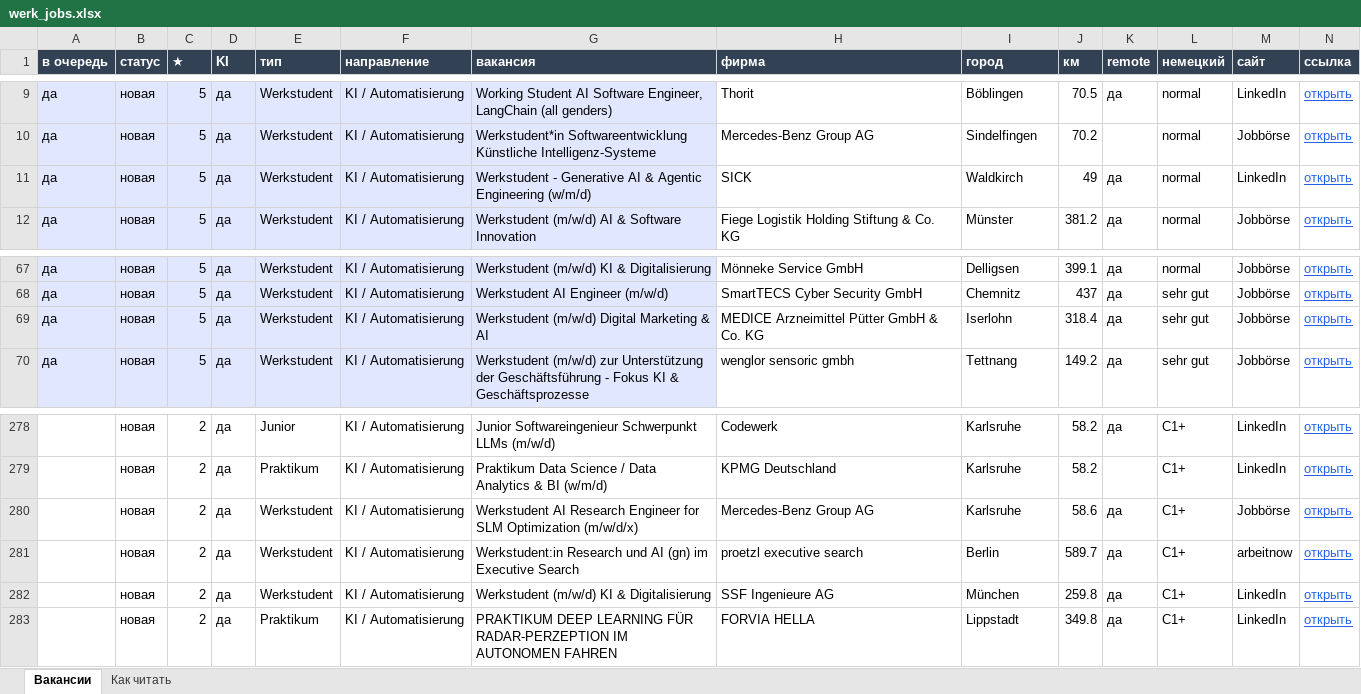
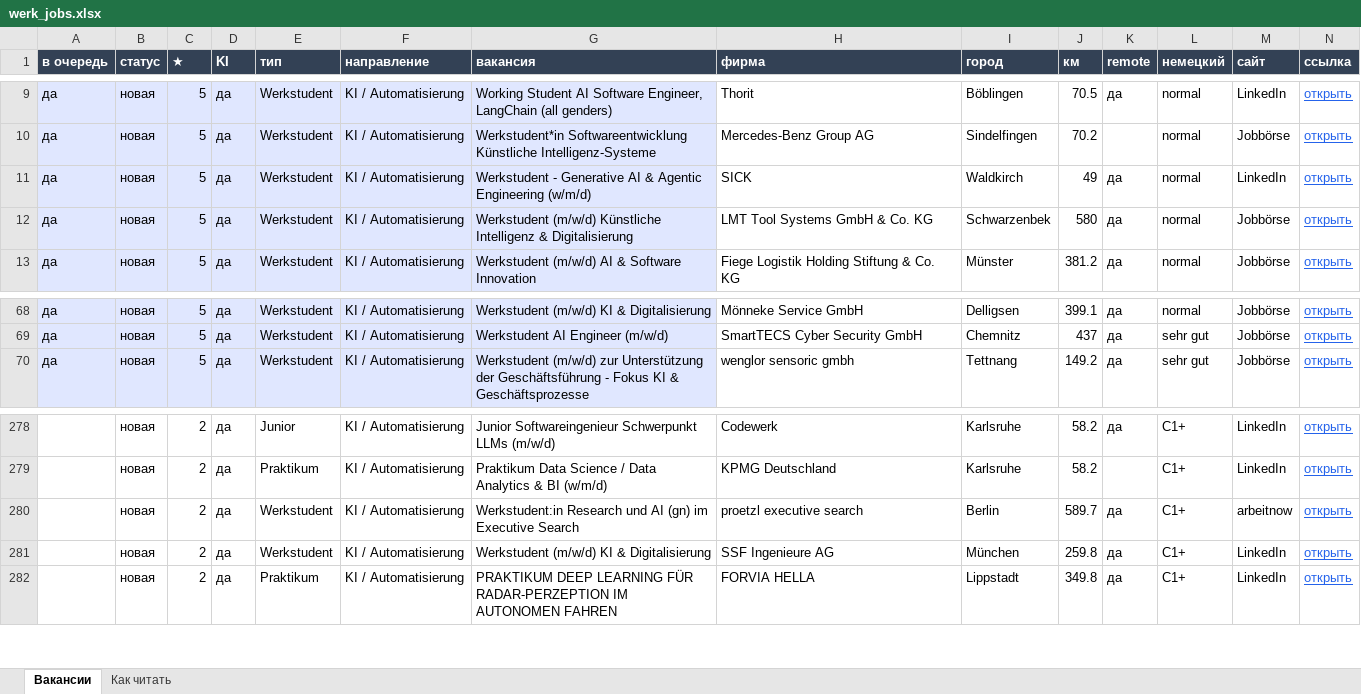
Before and after one commit to Nevrox228/wohnung-og, an Excel workbook: data/werk_jobs.xlsx, sheet Вакансии, drawn as a sheet; only a part is shown, gaps mark what is left out; values as stored, in another font and other column widths than the file's, no borders; removed rows and columns are numbered as before the commit, all else as after; rows hold the shown columns only; the diff names each change by its address in the sheet, - before the commit and + after, or states it on an @@ line.

```diff
--- a/data/werk_jobs.xlsx (sheet Вакансии)
+++ b/data/werk_jobs.xlsx (sheet Вакансии)
+row 12: да | новая | 5 | да | Werkstudent | KI / Automatisierung | Werkstudent (m/w/d) Künstliche Intelligenz & Digitalisierung | LMT Tool Systems GmbH & Co. KG | Schwarzenbek | 580 | да | normal | Jobbörse | открыть
-row 69: да | новая | 5 | да | Werkstudent | KI / Automatisierung | Werkstudent (m/w/d) Digital Marketing & AI | MEDICE Arzneimittel Pütter GmbH & Co. KG | Iserlohn | 318.4 | да | sehr gut | Jobbörse | открыть
-row 280:  | новая | 2 | да | Werkstudent | KI / Automatisierung | Werkstudent AI Research Engineer for SLM Optimization (m/w/d/x) | Mercedes-Benz Group AG | Karlsruhe | 58.6 | да | C1+ | Jobbörse | открыть
```
Also changed, not shown: data/eltern_jobs.xlsx, data/olya_jobs.xlsx, 9 other files.
